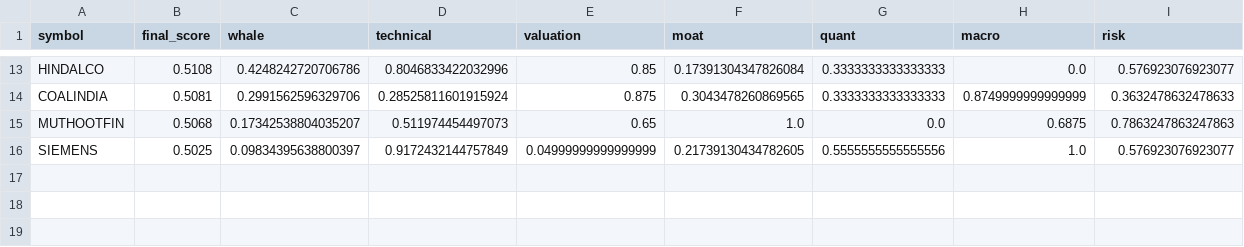
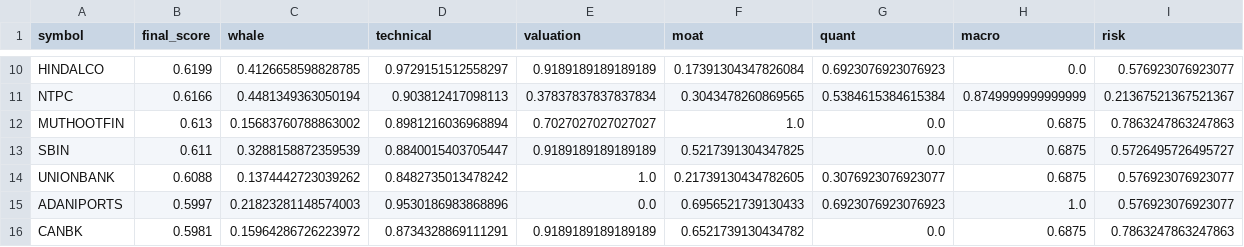
Before and after one commit to samir285-lang/whalewatch-alpha, a CSV file: output/fando_stocks_top15.csv, drawn as a sheet; only a part is shown, gaps mark what is left out; removed rows and columns are numbered as before the commit, all else as after; the diff covers the shown part only; the diff names each change by its address in the sheet, - before the commit and + after, or states it on an @@ line.

```diff
--- a/output/fando_stocks_top15.csv
+++ b/output/fando_stocks_top15.csv
-B10 (final_score): 0.5108
+B10 (final_score): 0.6199
-C10 (whale): 0.4248242720706786
+C10 (whale): 0.4126658598828785
-D10 (technical): 0.8046833422032996
+D10 (technical): 0.9729151512558297
-E10 (valuation): 0.85
+E10 (valuation): 0.9189189189189189
-G10 (quant): 0.3333333333333333
+G10 (quant): 0.6923076923076923
-row 14: COALINDIA | 0.5081 | 0.2991562596329706 | 0.28525811601915924 | 0.875 | 0.3043478260869565 | 0.3333333333333333 | 0.8749999999999999 | 0.3632478632478633
+row 11: NTPC | 0.6166 | 0.4481349363050194 | 0.903812417098113 | 0.37837837837837834 | 0.3043478260869565 | 0.5384615384615384 | 0.8749999999999999 | 0.21367521367521367
-B12 (final_score): 0.5068
+B12 (final_score): 0.613
-C12 (whale): 0.17342538804035207
+C12 (whale): 0.15683760788863002
-D12 (technical): 0.511974454497073
+D12 (technical): 0.8981216036968894
-E12 (valuation): 0.65
+E12 (valuation): 0.7027027027027027
-row 16: SIEMENS | 0.5025 | 0.09834395638800397 | 0.9172432144757849 | 0.04999999999999999 | 0.21739130434782605 | 0.5555555555555556 | 1.0 | 0.576923076923077
+row 13: SBIN | 0.611 | 0.3288158872359539 | 0.8840015403705447 | 0.9189189189189189 | 0.5217391304347825 | 0.0 | 0.6875 | 0.5726495726495727
+row 14: UNIONBANK | 0.6088 | 0.1374442723039262 | 0.8482735013478242 | 1.0 | 0.21739130434782605 | 0.3076923076923077 | 0.6875 | 0.576923076923077
+row 15: ADANIPORTS | 0.5997 | 0.21823281148574003 | 0.9530186983868896 | 0.0 | 0.6956521739130433 | 0.6923076923076923 | 1.0 | 0.576923076923077
+row 16: CANBK | 0.5981 | 0.15964286726223972 | 0.8734328869111291 | 0.9189189189189189 | 0.6521739130434782 | 0.0 | 0.6875 | 0.7863247863247863
```
Also changed, not shown: 4 added rows, 7 removed rows and 19 edited cells elsewhere in this file, output/all_nse_top15.csv, output/nifty_100_top15.csv, 2 other files.
